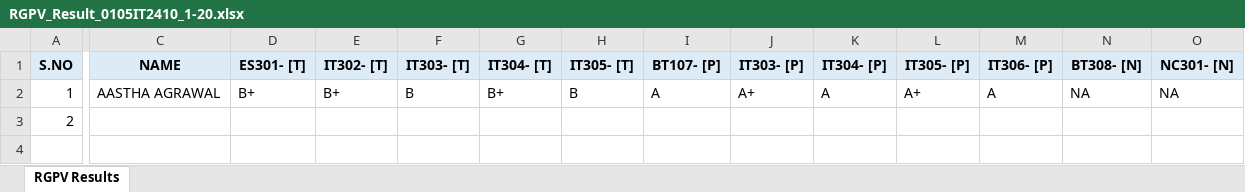
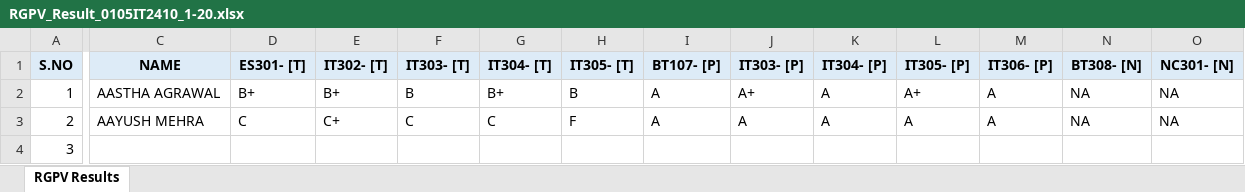
Before and after one commit to Imayank-45/RESULT_AI, an Excel workbook: data/RGPV_Result_0105IT2410_1-20.xlsx, sheet RGPV Results, drawn as a sheet; only a part is shown, gaps mark what is left out; values as stored, in another font and other column widths than the file's, no borders; rows hold the shown columns only; the diff covers the shown part only; the diff names each change by its address in the sheet, - before the commit and + after, or states it on an @@ line.

```diff
--- a/data/RGPV_Result_0105IT2410_1-20.xlsx (sheet RGPV Results)
+++ b/data/RGPV_Result_0105IT2410_1-20.xlsx (sheet RGPV Results)
-C3 (NAME): (empty)
+C3 (NAME): AAYUSH MEHRA
-D3 (ES301- [T]): (empty)
+D3 (ES301- [T]): C
-E3 (IT302- [T]): (empty)
+E3 (IT302- [T]): C+
-F3 (IT303- [T]): (empty)
+F3 (IT303- [T]): C
-G3 (IT304- [T]): (empty)
+G3 (IT304- [T]): C
-H3 (IT305- [T]): (empty)
+H3 (IT305- [T]): F
-I3 (BT107- [P]): (empty)
+I3 (BT107- [P]): A
-J3 (IT303- [P]): (empty)
+J3 (IT303- [P]): A
-K3 (IT304- [P]): (empty)
+K3 (IT304- [P]): A
-L3 (IT305- [P]): (empty)
+L3 (IT305- [P]): A
-M3 (IT306- [P]): (empty)
+M3 (IT306- [P]): A
-N3 (BT308- [N]): (empty)
+N3 (BT308- [N]): NA
-O3 (NC301- [N]): (empty)
+O3 (NC301- [N]): NA
+row 4: 3
```
Also changed, not shown: 3 edited cells elsewhere in this sheet, data/RGPV_Result_0105IT2410_1-2.xlsx, 9 other files.
